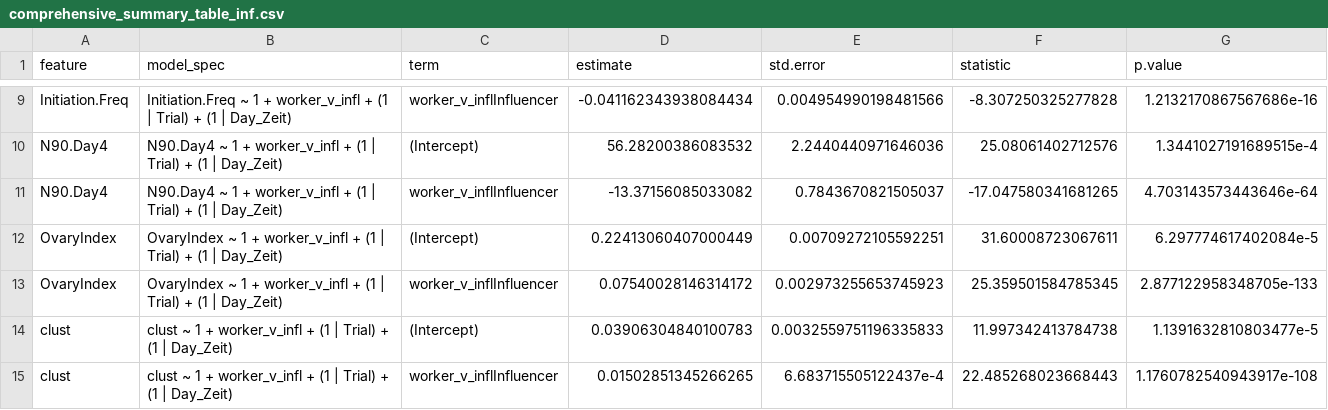
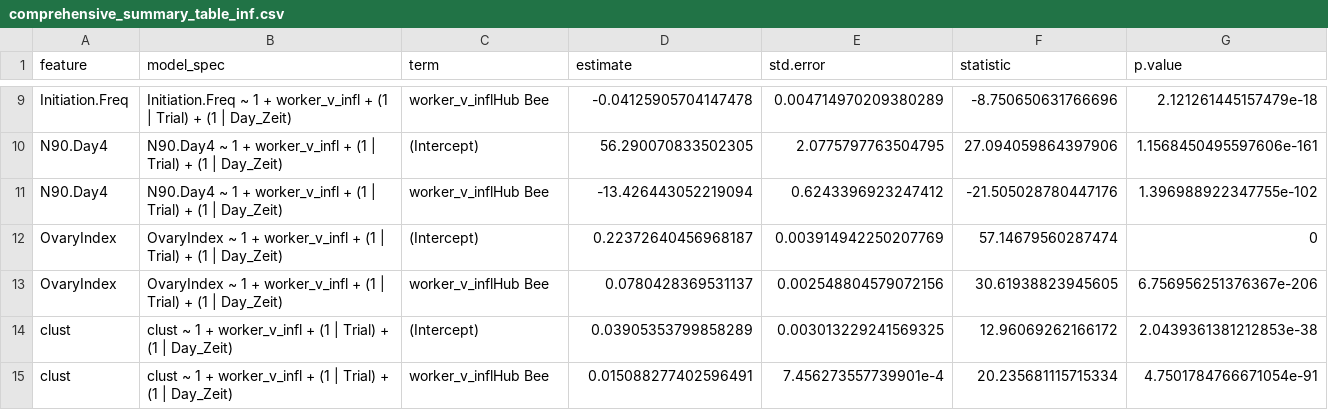
Before and after one commit to Wolfffff/queenright-queenless-analysis, a CSV file: results/comprehensive_summary_table_inf.csv, drawn as a sheet; only a part is shown, gaps mark what is left out; the diff covers the shown part only; the diff names each change by its address in the sheet, - before the commit and + after, or states it on an @@ line.

Commit message:
Update R scripts to glmmTMB, regenerate figures and results
- Fix syntax error in lmms_qlw_v_inf.R
- Fix emmeans column name compatibility in variance_analysis.R
- Enlarge dots in fig_4_new.R (reviewer 3 comment 7)
- Regenerate all analysis results with glmmTMB + emmeans
- Add interaction model and queen vs hub bee results
- Update manuscript submodule with completed R2R

```diff
--- a/results/comprehensive_summary_table_inf.csv
+++ b/results/comprehensive_summary_table_inf.csv
-C9 (term): worker_v_inflInfluencer
+C9 (term): worker_v_inflHub Bee
-D9 (estimate): -0.041162343938084434
+D9 (estimate): -0.04125905704147478
-E9 (std.error): 0.004954990198481566
+E9 (std.error): 0.004714970209380289
-F9 (statistic): -8.307250325277828
+F9 (statistic): -8.750650631766696
-G9 (p.value): 1.2132170867567686e-16
+G9 (p.value): 2.121261445157479e-18
-D10 (estimate): 56.28200386083532
+D10 (estimate): 56.290070833502305
-E10 (std.error): 2.2440440971646036
+E10 (std.error): 2.0775797763504795
-F10 (statistic): 25.08061402712576
+F10 (statistic): 27.094059864397906
-G10 (p.value): 1.3441027191689515e-4
+G10 (p.value): 1.1568450495597606e-161
-C11 (term): worker_v_inflInfluencer
+C11 (term): worker_v_inflHub Bee
-D11 (estimate): -13.37156085033082
+D11 (estimate): -13.426443052219094
-E11 (std.error): 0.7843670821505037
+E11 (std.error): 0.6243396923247412
-F11 (statistic): -17.047580341681265
+F11 (statistic): -21.505028780447176
-G11 (p.value): 4.703143573443646e-64
+G11 (p.value): 1.396988922347755e-102
-D12 (estimate): 0.22413060407000449
+D12 (estimate): 0.22372640456968187
-E12 (std.error): 0.00709272105592251
+E12 (std.error): 0.003914942250207769
-F12 (statistic): 31.60008723067611
+F12 (statistic): 57.14679560287474
-G12 (p.value): 6.297774617402084e-5
+G12 (p.value): 0
-C13 (term): worker_v_inflInfluencer
+C13 (term): worker_v_inflHub Bee
-D13 (estimate): 0.07540028146314172
+D13 (estimate): 0.0780428369531137
-E13 (std.error): 0.002973255653745923
+E13 (std.error): 0.002548804579072156
-F13 (statistic): 25.359501584785345
+F13 (statistic): 30.61938823945605
-G13 (p.value): 2.877122958348705e-133
+G13 (p.value): 6.756956251376367e-206
-D14 (estimate): 0.03906304840100783
+D14 (estimate): 0.03905353799858289
-E14 (std.error): 0.0032559751196335833
+E14 (std.error): 0.003013229241569325
-F14 (statistic): 11.997342413784738
+F14 (statistic): 12.96069262166172
-G14 (p.value): 1.1391632810803477e-5
+G14 (p.value): 2.0439361381212853e-38
-C15 (term): worker_v_inflInfluencer
+C15 (term): worker_v_inflHub Bee
-D15 (estimate): 0.01502851345266265
+D15 (estimate): 0.015088277402596491
-E15 (std.error): 6.683715505122437e-4
+E15 (std.error): 7.456273557739901e-4
-F15 (statistic): 22.485268023668443
+F15 (statistic): 20.235681115715334
-G15 (p.value): 1.1760782540943917e-108
+G15 (p.value): 4.7501784766671054e-91
```
Also changed, not shown: 49 edited cells elsewhere in this file, results/comprehensive_summary_table_nwp.csv, 8 other files.
